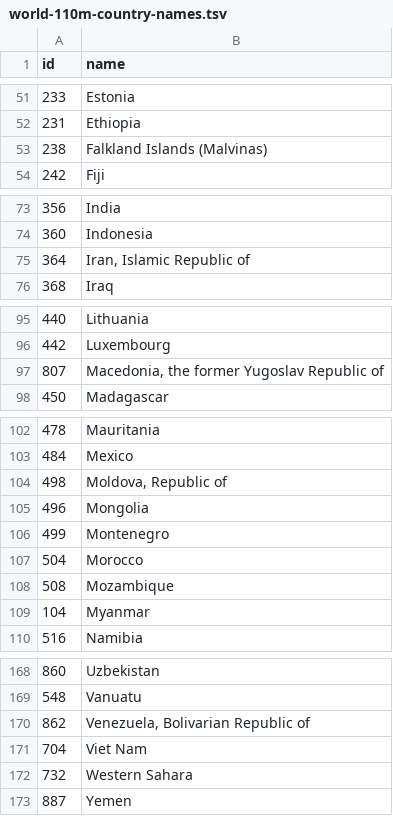
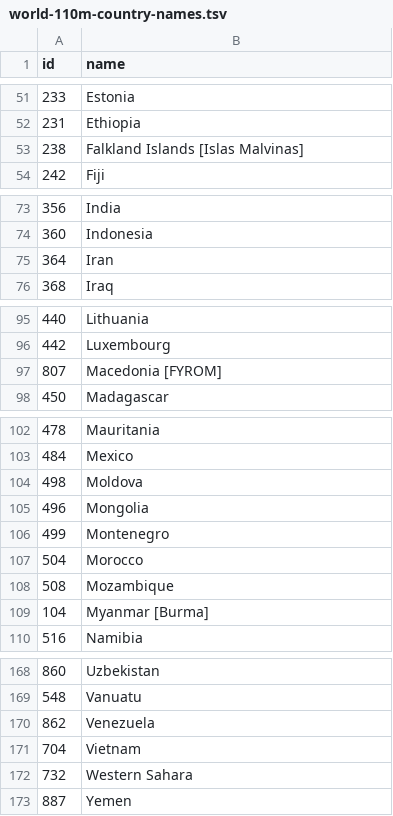
Before and after one commit to kenziezou/5100project2, a TSV file: world-110m-country-names.tsv, drawn as a sheet; only a part is shown, gaps mark what is left out; the diff covers the shown part only.

Commit message:
Cleaned up the country names and IDs file

```diff
--- a/world-110m-country-names.tsv
+++ b/world-110m-country-names.tsv
@@ -52,3 +52,3 @@
 231	Ethiopia
-238	Falkland Islands (Malvinas)
+238	Falkland Islands [Islas Malvinas]
 242	Fiji
@@ -74,3 +74,3 @@
 360	Indonesia
-364	Iran, Islamic Republic of
+364	Iran
 368	Iraq
@@ -96,3 +96,3 @@
 442	Luxembourg
-807	Macedonia, the former Yugoslav Republic of
+807	Macedonia [FYROM]
 450	Madagascar
@@ -103,3 +103,3 @@
 484	Mexico
-498	Moldova, Republic of
+498	Moldova
 496	Mongolia
@@ -108,3 +108,3 @@
 508	Mozambique
-104	Myanmar
+104	Myanmar [Burma]
 516	Namibia
@@ -169,4 +169,4 @@
 548	Vanuatu
-862	Venezuela, Bolivarian Republic of
-704	Viet Nam
+862	Venezuela
+704	Vietnam
 732	Western Sahara
```
Also changed, not shown: 12 edited cells elsewhere in this file.
